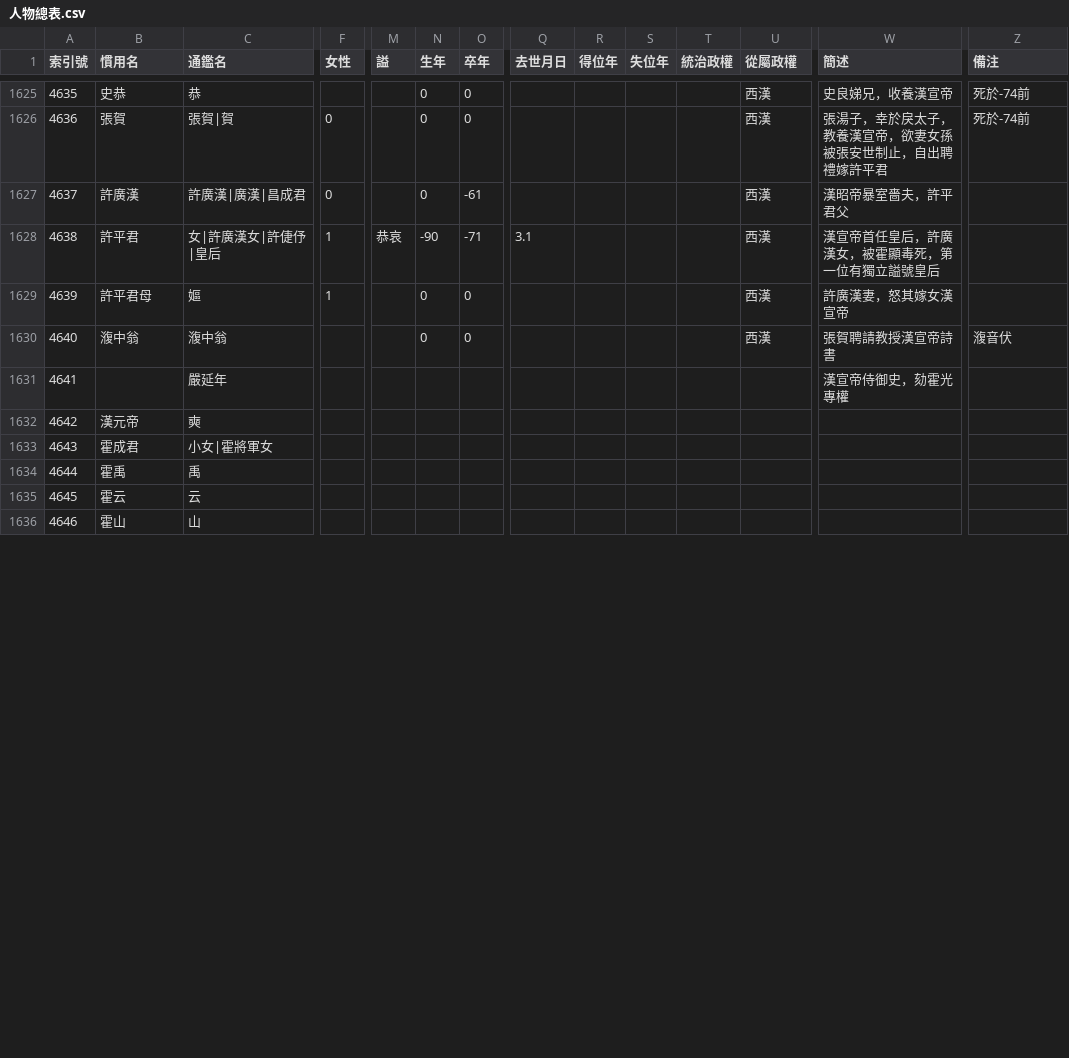
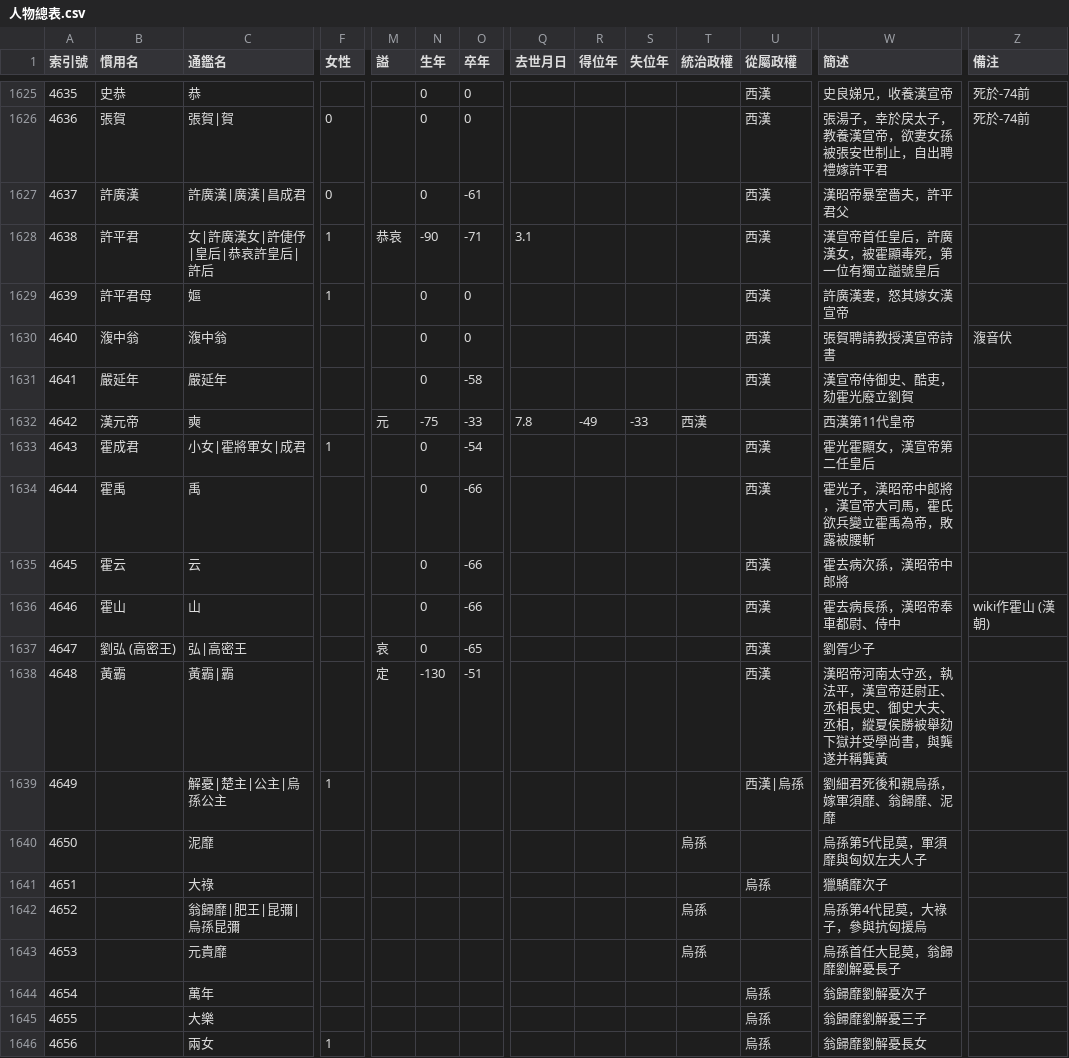
Before and after one commit to gamefang/zizhitongjian, a CSV file: 主要數據/人物總表.csv, drawn as a sheet; only a part is shown, gaps mark what is left out; removed rows and columns are numbered as before the commit, all else as after; rows hold the shown columns only; the diff covers the shown part only; the diff names each change by its address in the sheet, - before the commit and + after, or states it on an @@ line.

```diff
--- a/主要數據/人物總表.csv
+++ b/主要數據/人物總表.csv
-C1628 (通鑑名): 女|許廣漢女|許倢伃|皇后
+C1628 (通鑑名): 女|許廣漢女|許倢伃|皇后|恭哀許皇后|許后
-row 1631: 4641 |  | 嚴延年 |  |  |  |  |  |  |  |  |  | 漢宣帝侍御史，劾霍光專權
+row 1631: 4641 | 嚴延年 | 嚴延年 |  |  | 0 | -58 |  |  |  |  | 西漢 | 漢宣帝侍御史、酷吏，劾霍光廢立劉賀
-M1632 (謚): (empty)
+M1632 (謚): 元
-N1632 (生年): (empty)
+N1632 (生年): -75
-O1632 (卒年): (empty)
+O1632 (卒年): -33
-Q1632 (去世月日): (empty)
+Q1632 (去世月日): 7.8
-R1632 (得位年): (empty)
+R1632 (得位年): -49
-S1632 (失位年): (empty)
+S1632 (失位年): -33
-T1632 (統治政權): (empty)
+T1632 (統治政權): 西漢
-W1632 (簡述): (empty)
+W1632 (簡述): 西漢第11代皇帝
-C1633 (通鑑名): 小女|霍將軍女
+C1633 (通鑑名): 小女|霍將軍女|成君
-F1633 (女性): (empty)
+F1633 (女性): 1
-N1633:N1636 (生年): (empty)
+N1633:N1636 (生年): 0
-O1633 (卒年): (empty)
+O1633 (卒年): -54
-U1633:U1636 (從屬政權): (empty)
+U1633:U1636 (從屬政權): 西漢
-W1633 (簡述): (empty)
+W1633 (簡述): 霍光霍顯女，漢宣帝第二任皇后
-O1634:O1636 (卒年): (empty)
+O1634:O1636 (卒年): -66
-W1634 (簡述): (empty)
+W1634 (簡述): 霍光子，漢昭帝中郎將，漢宣帝大司馬，霍氏欲兵變立霍禹為帝，敗露被腰斬
-W1635 (簡述): (empty)
+W1635 (簡述): 霍去病次孫，漢昭帝中郎將
-W1636 (簡述): (empty)
+W1636 (簡述): 霍去病長孫，漢昭帝奉車都尉、侍中
-Z1636 (備注): (empty)
+Z1636 (備注): wiki作霍山 (漢朝)
+row 1637: 4647 | 劉弘 (高密王) | 弘|高密王 |  | 哀 | 0 | -65 |  |  |  |  | 西漢 | 劉胥少子
+row 1638: 4648 | 黃霸 | 黃霸|霸 |  | 定 | -130 | -51 |  |  |  |  | 西漢 | 漢昭帝河南太守丞，執法平，漢宣帝廷尉正、丞相長史、御史大夫、丞相，縱夏侯勝被舉劾下獄并受學尚書，與龔遂并稱龔黃
+row 1639: 4649 |  | 解憂|楚主|公主|烏孫公主 | 1 |  |  |  |  |  |  |  | 西漢|烏孫 | 劉細君死後和親烏孫，嫁軍須靡、翁歸靡、泥靡
+row 1640: 4650 |  | 泥靡 |  |  |  |  |  |  |  | 烏孫 |  | 烏孫第5代昆莫，軍須靡與匈奴左夫人子
+row 1641: 4651 |  | 大祿 |  |  |  |  |  |  |  |  | 烏孫 | 獵驕靡次子
+row 1642: 4652 |  | 翁歸靡|肥王|昆彌|烏孫昆彌 |  |  |  |  |  |  |  | 烏孫 |  | 烏孫第4代昆莫，大祿子，參與抗匈援烏
+row 1643: 4653 |  | 元貴靡 |  |  |  |  |  |  |  | 烏孫 |  | 烏孫首任大昆莫，翁歸靡劉解憂長子
+row 1644: 4654 |  | 萬年 |  |  |  |  |  |  |  |  | 烏孫 | 翁歸靡劉解憂次子
+row 1645: 4655 |  | 大樂 |  |  |  |  |  |  |  |  | 烏孫 | 翁歸靡劉解憂三子
+row 1646: 4656 |  | 兩女 | 1 |  |  |  |  |  |  |  | 烏孫 | 翁歸靡劉解憂長女
```
Also changed, not shown: 10 added rows, 34 edited cells and row numbers in column A elsewhere in this file, 主要數據/政權年代表/漢.csv, 5 other files.
